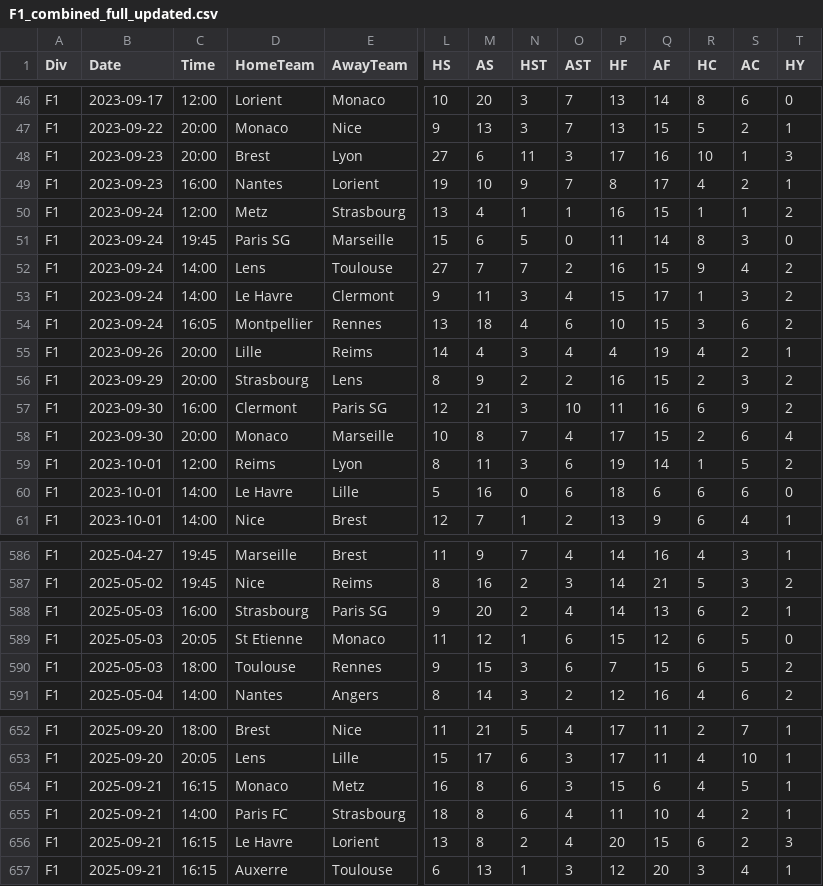
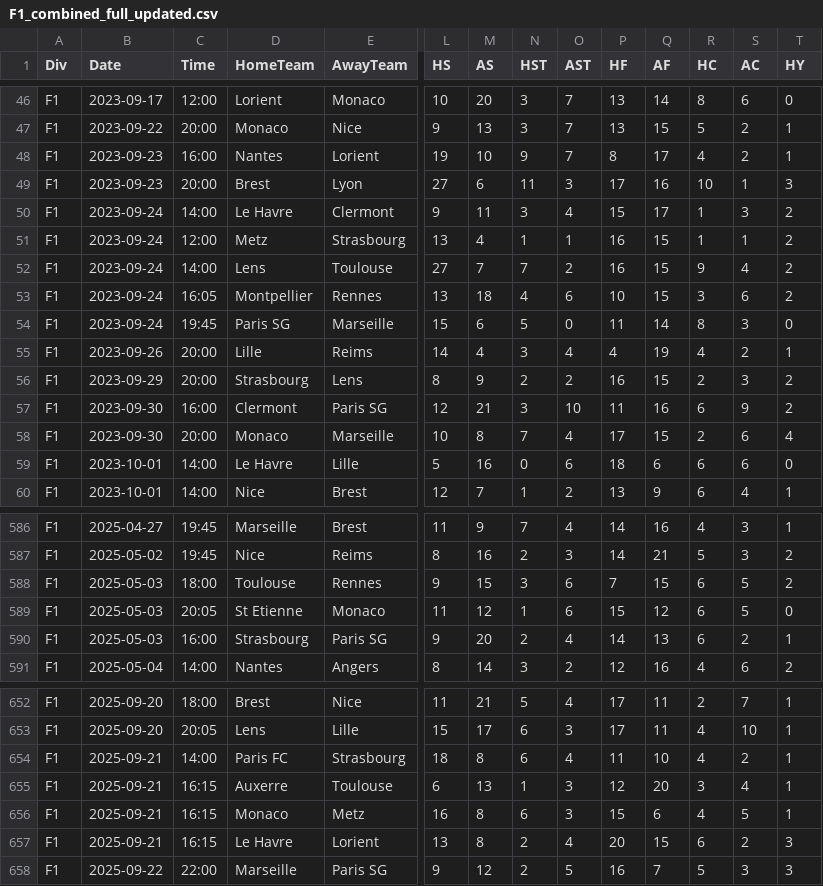
Before and after one commit to Daifyyy/Poisson, a CSV file: data/F1_combined_full_updated.csv, drawn as a sheet; only a part is shown, gaps mark what is left out; addresses are those after the commit; rows hold the shown columns only; the diff covers the shown part only; the diff names each change by its address in the sheet, - before the commit and + after, or states it on an @@ line.

```diff
--- a/data/F1_combined_full_updated.csv
+++ b/data/F1_combined_full_updated.csv
@@ row 49 moved to row 48: F1 @@
@@ row 53 moved to row 50: F1 @@
@@ row 54 moved to row 53: F1 @@
@@ row 59 moved to row 64: F1 @@
@@ row 590 moved to row 588: F1 @@
@@ row 655 moved to row 654: F1 @@
+row 655: F1 | 2025-09-21 | 16:15 | Auxerre | Toulouse | 6 | 13 | 1 | 3 | 12 | 20 | 3 | 4 | 1
-B658 (Date): 2025-09-21
+B658 (Date): 2025-09-22
-C658 (Time): 16:15
+C658 (Time): 22:00
-D658 (HomeTeam): Auxerre
+D658 (HomeTeam): Marseille
-E658 (AwayTeam): Toulouse
+E658 (AwayTeam): Paris SG
-L658 (HS): 6
+L658 (HS): 9
-M658 (AS): 13
+M658 (AS): 12
-N658 (HST): 1
+N658 (HST): 2
-O658 (AST): 3
+O658 (AST): 5
-P658 (HF): 12
+P658 (HF): 16
-Q658 (AF): 20
+Q658 (AF): 7
-R658 (HC): 3
+R658 (HC): 5
-S658 (AC): 4
+S658 (AC): 3
-T658 (HY): 1
+T658 (HY): 3
```
Also changed, not shown: 33 moved rows and 2 edited cells elsewhere in this file, data/E1_combined_full_updated.csv, data/I1_combined_full_updated.csv, 2 other files.
